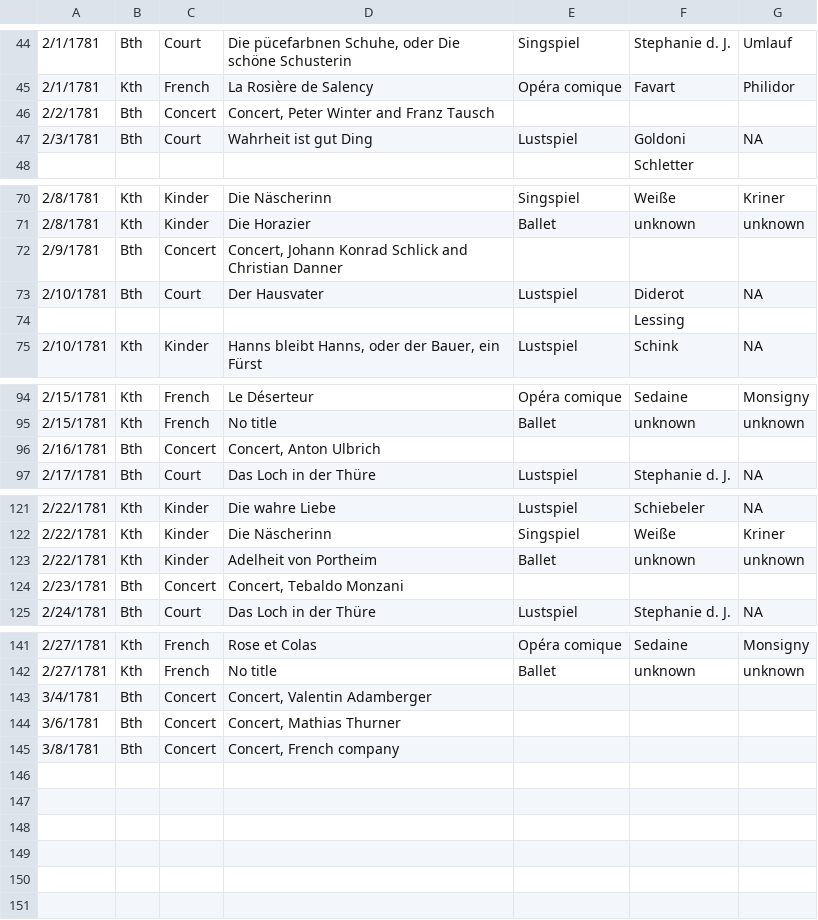
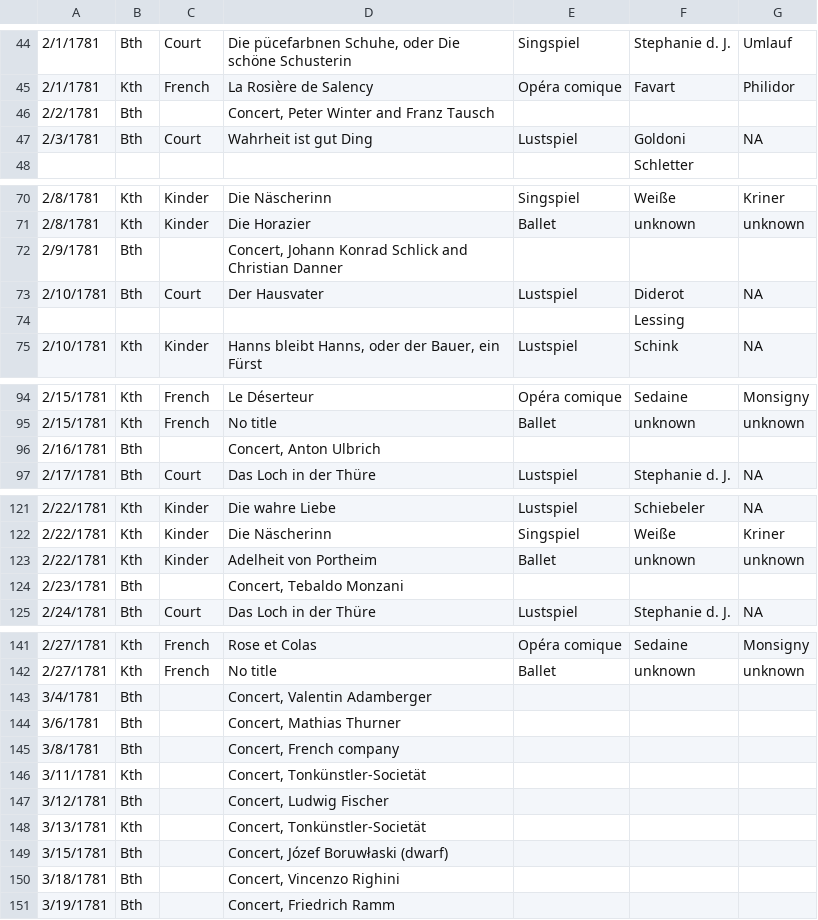
Before and after one commit to dexedge/schletter, a CSV file: Schletter.csv, drawn as a sheet; only a part is shown, gaps mark what is left out.

```diff
--- a/Schletter.csv
+++ b/Schletter.csv
@@ -45,3 +45,3 @@
 "2/1/1781","Kth","French","La Rosière de Salency","Opéra comique","Favart","Philidor"
-"2/2/1781","Bth","Concert","Concert, Peter Winter and Franz Tausch",,"",
+"2/2/1781","Bth","","Concert, Peter Winter and Franz Tausch",,"",
 "2/3/1781","Bth","Court","Wahrheit ist gut Ding","Lustspiel","Goldoni","NA"
@@ -71,3 +71,3 @@
 "2/8/1781","Kth","Kinder","Die Horazier","Ballet","unknown","unknown"
-"2/9/1781","Bth","Concert","Concert, Johann Konrad Schlick and Christian Danner",,"",
+"2/9/1781","Bth","","Concert, Johann Konrad Schlick and Christian Danner",,"",
 "2/10/1781","Bth","Court","Der Hausvater","Lustspiel","Diderot","NA"
@@ -95,3 +95,3 @@
 "2/15/1781","Kth","French","No title","Ballet","unknown","unknown"
-"2/16/1781","Bth","Concert","Concert, Anton Ulbrich",,"",
+"2/16/1781","Bth","","Concert, Anton Ulbrich",,"",
 "2/17/1781","Bth","Court","Das Loch in der Thüre","Lustspiel","Stephanie d. J.","NA"
@@ -123,3 +123,3 @@
 "2/22/1781","Kth","Kinder","Adelheit von Portheim","Ballet","unknown","unknown"
-"2/23/1781","Bth","Concert","Concert, Tebaldo Monzani",,"",
+"2/23/1781","Bth","","Concert, Tebaldo Monzani",,"",
 "2/24/1781","Bth","Court","Das Loch in der Thüre","Lustspiel","Stephanie d. J.","NA"
@@ -142,4 +142,10 @@
 "2/27/1781","Kth","French","No title","Ballet","unknown","unknown"
-"3/4/1781","Bth","Concert","Concert, Valentin Adamberger",,"",
-"3/6/1781","Bth","Concert","Concert, Mathias Thurner",,"",
-"3/8/1781","Bth","Concert","Concert, French company",,"",
+"3/4/1781","Bth","","Concert, Valentin Adamberger",,"",
+"3/6/1781","Bth","","Concert, Mathias Thurner",,"",
+"3/8/1781","Bth","","Concert, French company",,"",
+"3/11/1781","Kth","","Concert, Tonkünstler-Societät",,"",
+"3/12/1781","Bth","","Concert, Ludwig Fischer",,"",
+"3/13/1781","Kth","","Concert, Tonkünstler-Societät",,"",
+"3/15/1781","Bth","","Concert, Józef Boruwłaski (dwarf)",,"",
+"3/18/1781","Bth","","Concert, Vincenzo Righini",,"",
+"3/19/1781","Bth","","Concert, Friedrich Ramm",,"",
```
Also changed, not shown: 1 other file.
